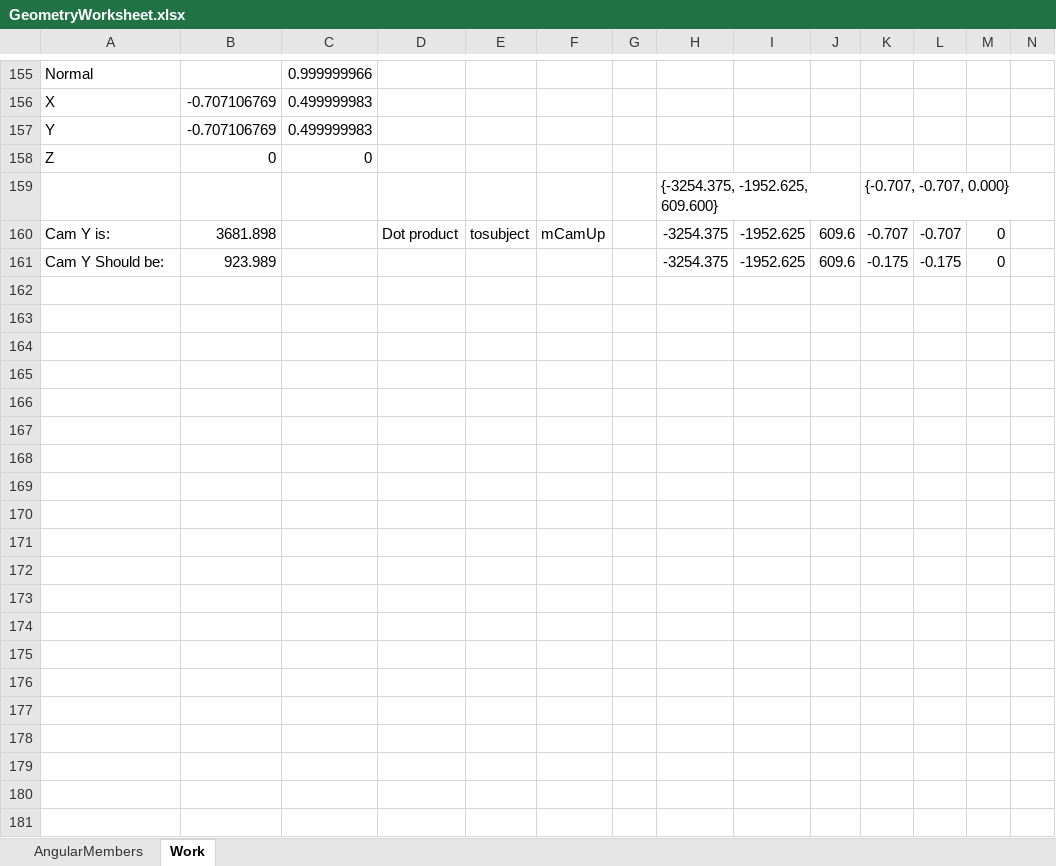
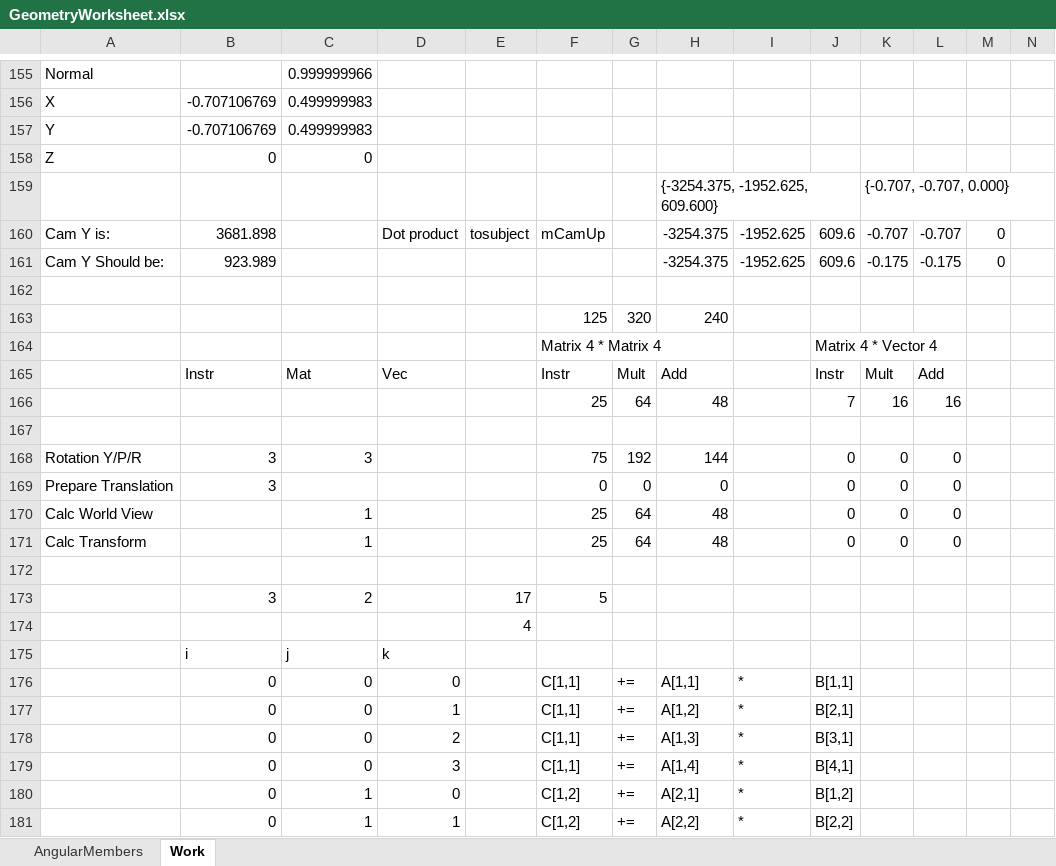
Before and after one commit to danielanywhere/Geometry, an Excel workbook: Docs/GeometryWorksheet.xlsx, sheet Work, drawn as a sheet; only a part is shown, gaps mark what is left out; values as stored, in another font and other column widths than the file's, no borders; rows hold the shown columns only; the diff covers the shown part only; the diff names each change by its address in the sheet, - before the commit and + after, or states it on an @@ line.

```diff
--- a/Docs/GeometryWorksheet.xlsx (sheet Work)
+++ b/Docs/GeometryWorksheet.xlsx (sheet Work)
+row 162: (empty)
+row 163:  |  |  |  |  | 125 | 320 | 240
+row 164:  |  |  |  |  | Matrix 4 * Matrix 4 |  |  |  | Matrix 4 * Vector 4
+row 165:  | Instr | Mat | Vec |  | Instr | Mult | Add |  | Instr | Mult | Add
+row 166:  |  |  |  |  | 25 | 64 | 48 |  | 7 | 16 | 16
+row 167: (empty)
+row 168: Rotation Y/P/R | 3 | 3 |  |  | 75 | 192 | 144 |  | 0 | 0 | 0
+row 169: Prepare Translation | 3 |  |  |  | 0 | 0 | 0 |  | 0 | 0 | 0
+row 170: Calc World View |  | 1 |  |  | 25 | 64 | 48 |  | 0 | 0 | 0
+row 171: Calc Transform |  | 1 |  |  | 25 | 64 | 48 |  | 0 | 0 | 0
+row 172: (empty)
+row 173:  | 3 | 2 |  | 17 | 5
+row 174:  |  |  |  | 4
+row 175:  | i | j | k
+row 176:  | 0 | 0 | 0 |  | C[1,1] | += | A[1,1] | * | B[1,1]
+row 177:  | 0 | 0 | 1 |  | C[1,1] | += | A[1,2] | * | B[2,1]
+row 178:  | 0 | 0 | 2 |  | C[1,1] | += | A[1,3] | * | B[3,1]
+row 179:  | 0 | 0 | 3 |  | C[1,1] | += | A[1,4] | * | B[4,1]
+row 180:  | 0 | 1 | 0 |  | C[1,2] | += | A[2,1] | * | B[1,2]
+row 181:  | 0 | 1 | 1 |  | C[1,2] | += | A[2,2] | * | B[2,2]
```
Also changed, not shown: 58 added rows elsewhere in this sheet, 2 other files.
